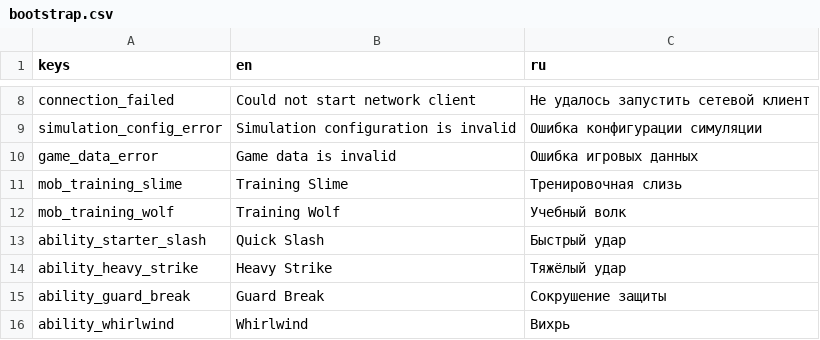
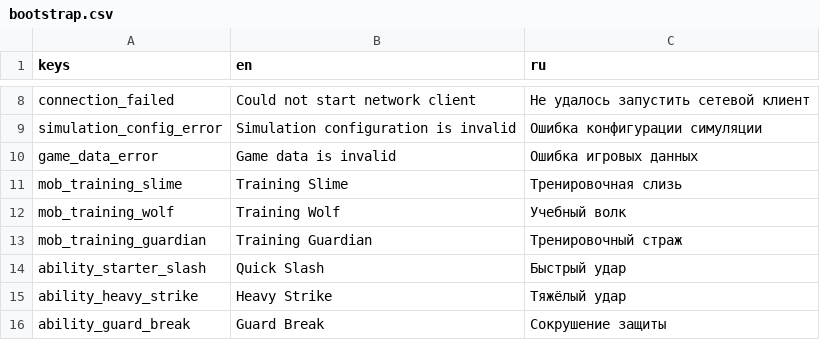
Before and after one commit to mikorao1996-lab/mmorpg3D, a CSV file: resources/translations/bootstrap.csv, drawn as a sheet; only a part is shown, gaps mark what is left out; the shorter side is filled out with more unchanged rows; the diff names each change by its address in the sheet, - before the commit and + after, or states it on an @@ line.

```diff
--- a/resources/translations/bootstrap.csv
+++ b/resources/translations/bootstrap.csv
+row 13: mob_training_guardian | Training Guardian | Тренировочный страж
```
Also changed, not shown: 7 other files.
